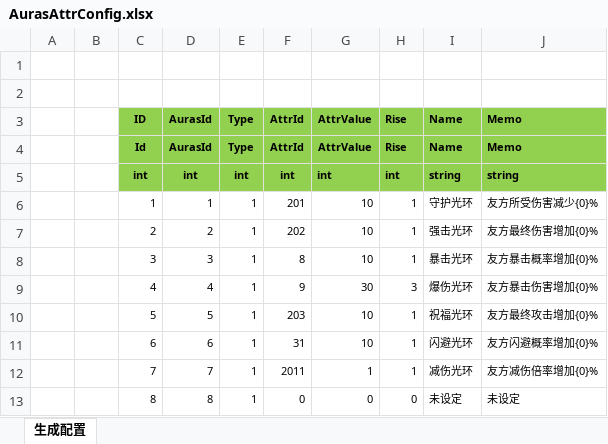
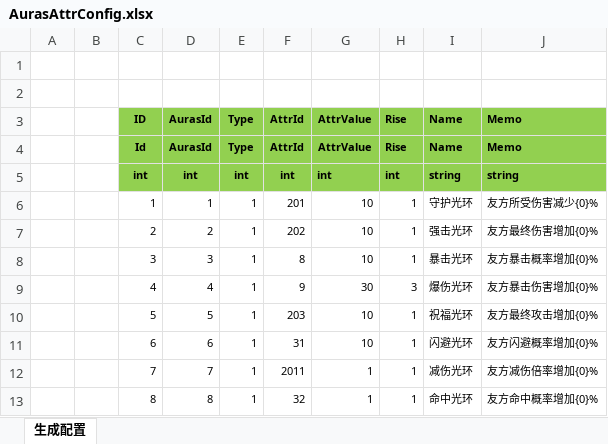
Before and after one commit to wokanjianyang/WrittenLegend, an Excel workbook: Excel/AurasAttrConfig.xlsx, sheet 生成配置, drawn as a sheet; values as stored, in another font and other column widths than the file's, no borders; the diff names each change by its address in the sheet, - before the commit and + after, or states it on an @@ line.

```diff
--- a/Excel/AurasAttrConfig.xlsx (sheet 生成配置)
+++ b/Excel/AurasAttrConfig.xlsx (sheet 生成配置)
-F13 (AttrId): 0
+F13 (AttrId): 32
-G13 (AttrValue): 0
+G13 (AttrValue): 1
-H13 (Rise): 0
+H13 (Rise): 1
-I13 (Name): 未设定
+I13 (Name): 命中光环
-J13 (Memo): 未设定
+J13 (Memo): 友方命中概率增加{0}%
```
Also changed, not shown: Excel/SoulRingAttrConfig.xlsx, 6 other files.
